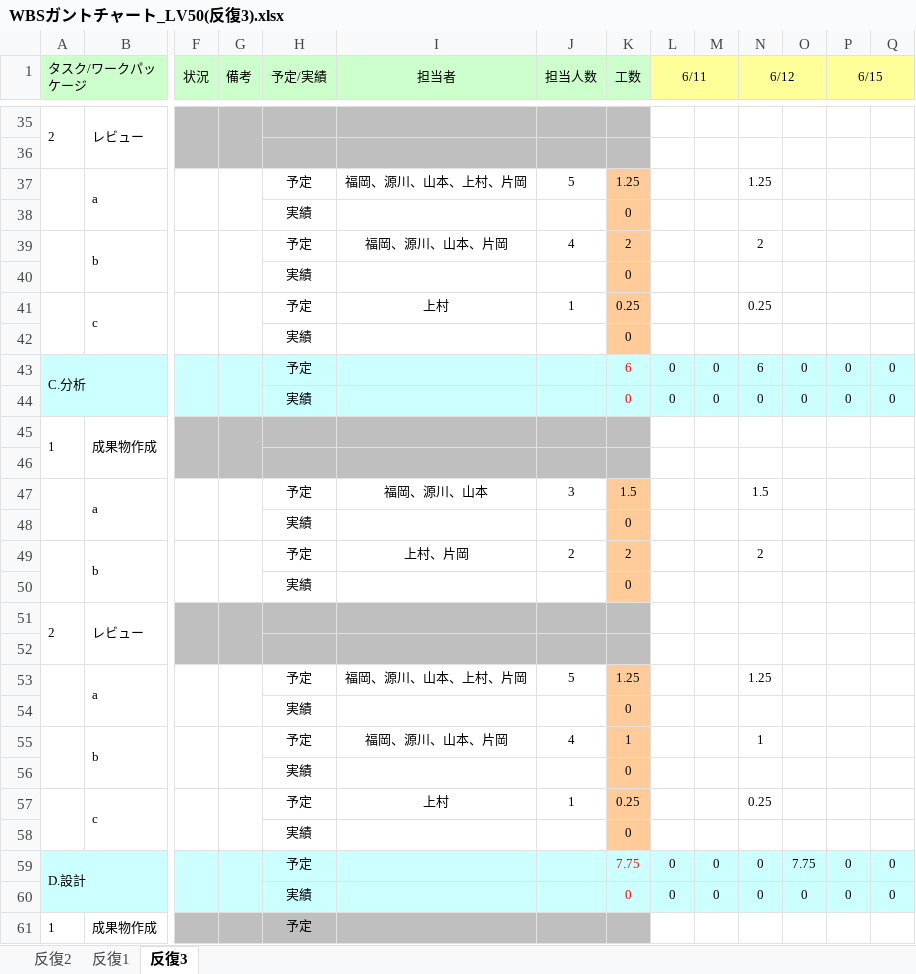
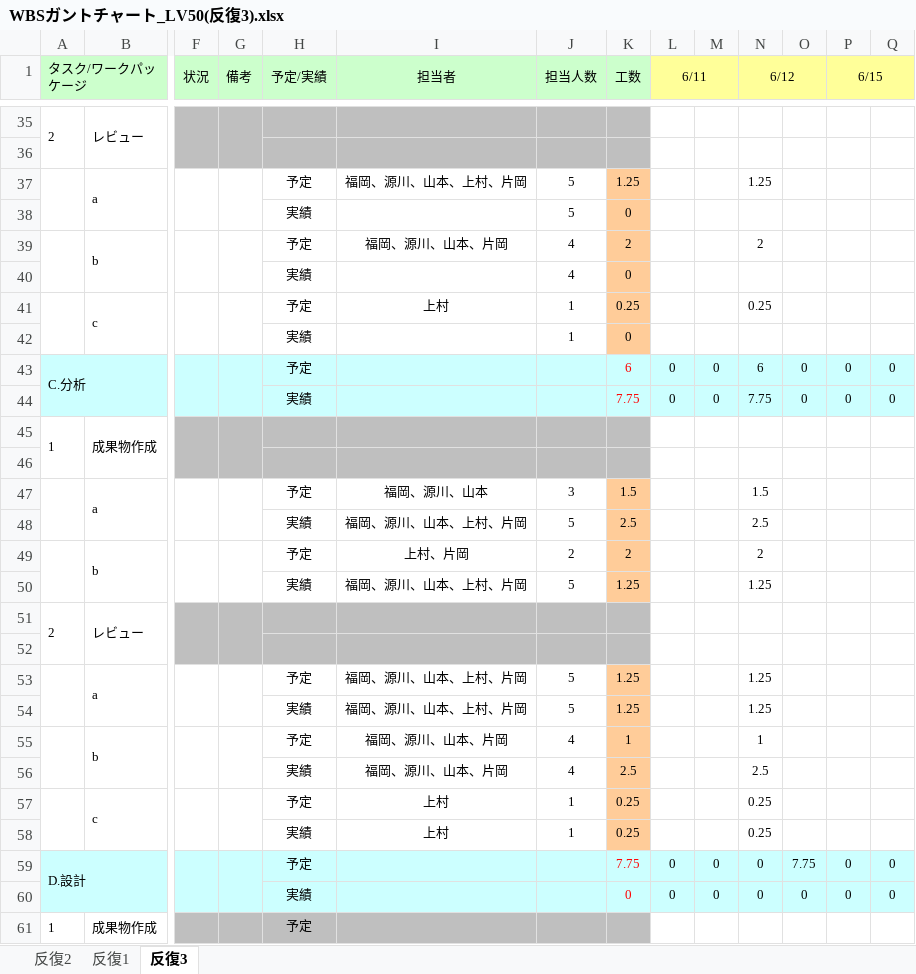
Before and after one commit to s-uemrua/Level50, an Excel workbook: 第三反復/計画/WBSガントチャート_LV50(反復3).xlsx, sheet 反復3, drawn as a sheet; only a part is shown, gaps mark what is left out; values as stored, in another font and other column widths than the file's, no borders; charts and pictures and conditional formats not drawn; removed rows and columns are numbered as before the commit, all else as after; rows hold the shown columns only; the diff covers the shown part only; the diff names each change by its address in the sheet, - before the commit and + after, or states it on an @@ line.

```diff
--- a/第三反復/計画/WBSガントチャート_LV50(反復3).xlsx (sheet 反復3)
+++ b/第三反復/計画/WBSガントチャート_LV50(反復3).xlsx (sheet 反復3)
-J38 (担当人数): (empty)
+J38 (担当人数): 5
-J40 (担当人数): (empty)
+J40 (担当人数): 4
-J42 (担当人数): (empty)
+J42 (担当人数): 1
-K44 (工数): 0
+K44 (工数): 7.75
-N44 (6/12): 0
+N44 (6/12): 7.75
-row 48:  |  |  |  | 実績 |  |  | 0
+row 48:  |  |  |  | 実績 | 福岡、源川、山本、上村、片岡 | 5 | 2.5 |  |  | 2.5
-row 50:  |  |  |  | 実績 |  |  | 0
+row 50:  |  |  |  | 実績 | 福岡、源川、山本、上村、片岡 | 5 | 1.25 |  |  | 1.25
-row 54:  |  |  |  | 実績 |  |  | 0
+row 54:  |  |  |  | 実績 | 福岡、源川、山本、上村、片岡 | 5 | 1.25 |  |  | 1.25
-row 56:  |  |  |  | 実績 |  |  | 0
+row 56:  |  |  |  | 実績 | 福岡、源川、山本、片岡 | 4 | 2.5 |  |  | 2.5
-row 58:  |  |  |  | 実績 |  |  | 0
+row 58:  |  |  |  | 実績 | 上村 | 1 | 0.25 |  |  | 0.25
```
Also changed, not shown: 7 added rows, 7 removed rows and 9 edited cells elsewhere in this sheet.
